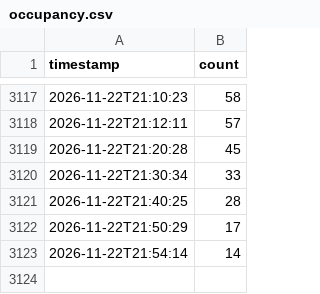
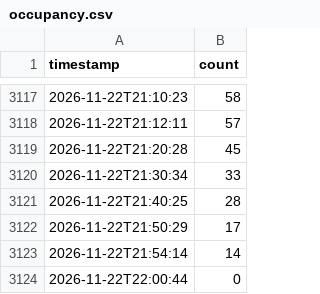
Before and after one commit to semakov07-hue/gym-load, a CSV file: data/occupancy.csv, drawn as a sheet; only a part is shown, gaps mark what is left out.

Commit message:
new measurement

```diff
--- a/data/occupancy.csv
+++ b/data/occupancy.csv
@@ -3123 +3123,2 @@ timestamp,count
 2026-11-22T21:54:14,14
+2026-11-22T22:00:44,0
```
